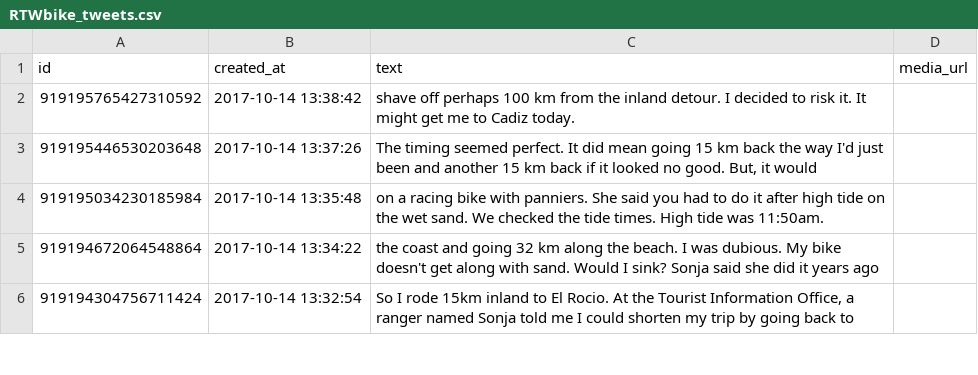
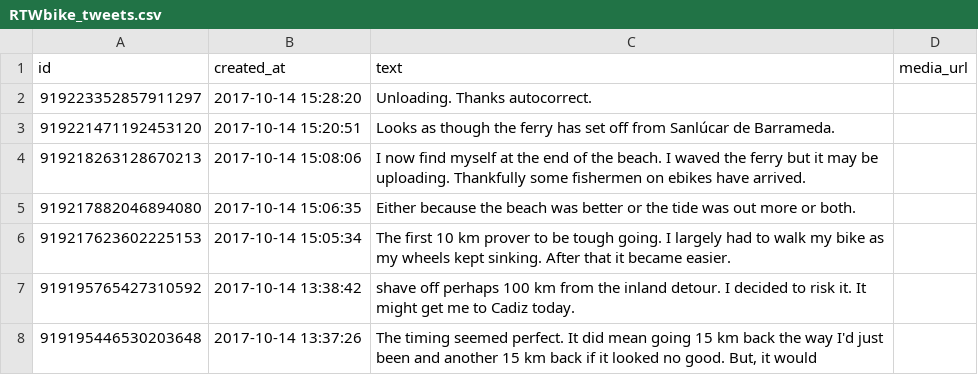
Before and after one commit to zonca/RTWbike_tweets, a CSV file: RTWbike_tweets.csv, drawn as a sheet; only a part is shown; the shorter side is filled out with more unchanged rows.

Commit message:
Update Sat Oct 14 09:00:05 PDT 2017

```diff
--- a/RTWbike_tweets.csv
+++ b/RTWbike_tweets.csv
@@ -1,2 +1,7 @@
 "id","created_at","text","media_url"
+"919223352857911297","2017-10-14 15:28:20","Unloading. Thanks autocorrect.",""
+"919221471192453120","2017-10-14 15:20:51","Looks as though the ferry has set off from Sanlúcar de Barrameda.",""
+"919218263128670213","2017-10-14 15:08:06","I now find myself at the end of the beach. I waved the ferry but it may be uploading. Thankfully some fishermen on ebikes have arrived.",""
+"919217882046894080","2017-10-14 15:06:35","Either because the beach was better or the tide was out more or both.",""
+"919217623602225153","2017-10-14 15:05:34","The first 10 km prover to be tough going. I largely had to walk my bike as my wheels kept sinking. After that it became easier.",""
 "919195765427310592","2017-10-14 13:38:42","shave off perhaps 100 km from the inland detour. I decided to risk it. It might get me to Cadiz today.",""
```
